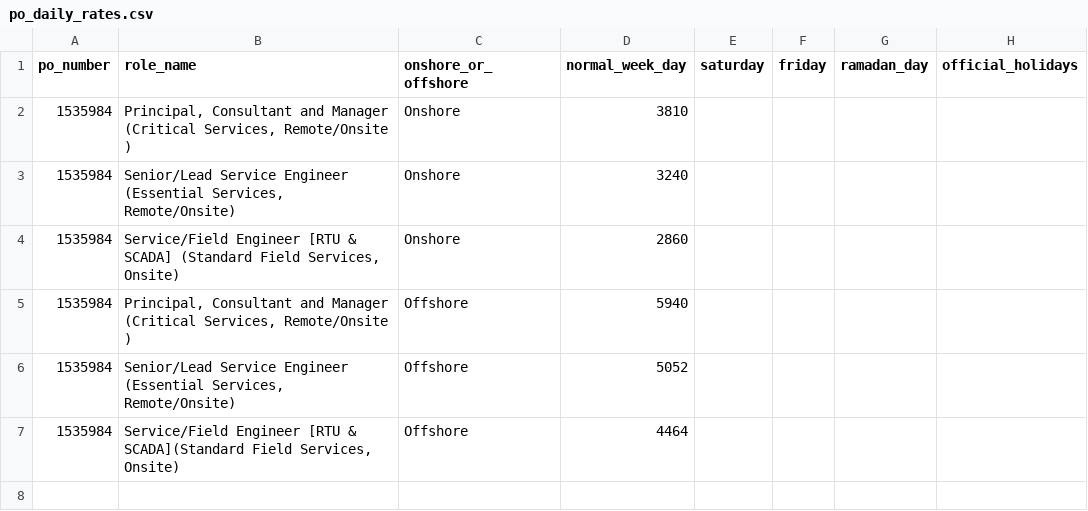
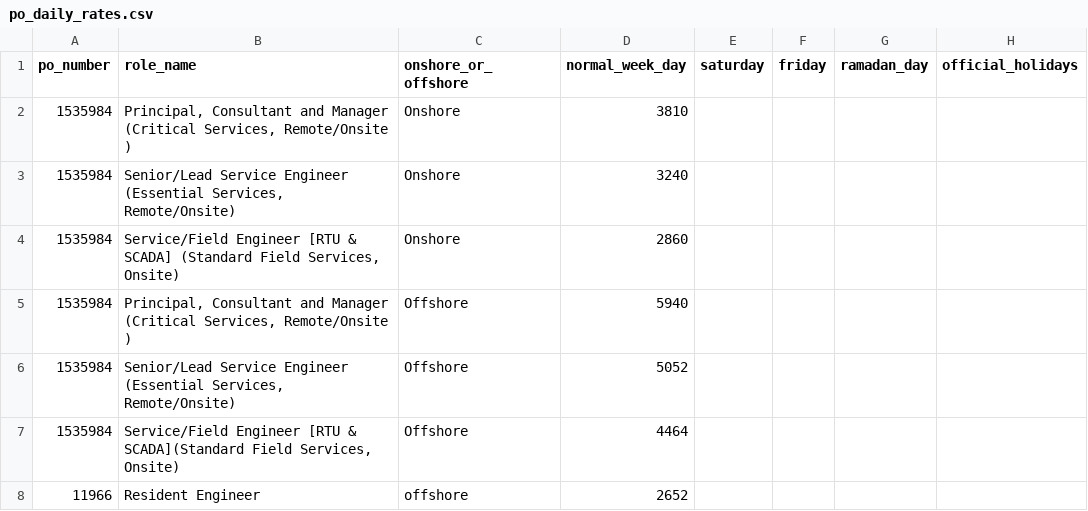
Before and after one commit to Zakarneh86/AutoInvoice, a CSV file: Tables/po_daily_rates.csv, drawn as a sheet; the diff names each change by its address in the sheet, - before the commit and + after, or states it on an @@ line.

```diff
--- a/Tables/po_daily_rates.csv
+++ b/Tables/po_daily_rates.csv
+row 8: 11966 | Resident Engineer | offshore | 2652
```
Also changed, not shown: Tables/po_master.csv, Tables/po_working_hours.csv.
